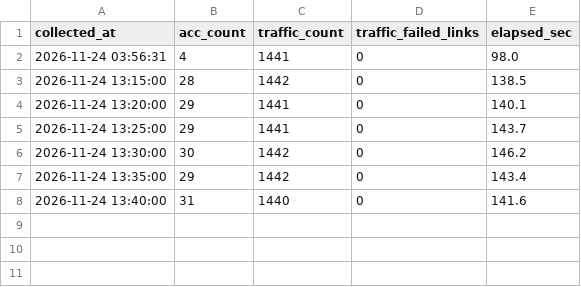
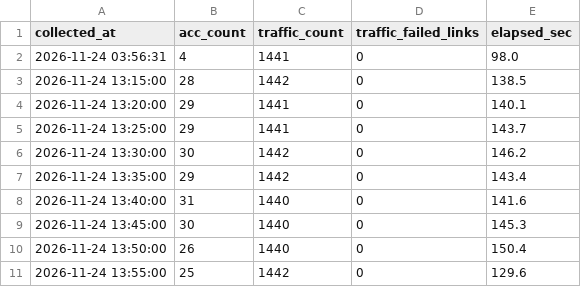
Before and after one commit to D-H1030/route-CollectTestData, a CSV file: data/collect_log.csv, drawn as a sheet.

```diff
--- a/data/collect_log.csv
+++ b/data/collect_log.csv
@@ -8 +8,4 @@ collected_at,acc_count,traffic_count,traffic_failed_links,elapsed_sec
 2026-11-24 13:40:00,31,1440,0,141.6
+2026-11-24 13:45:00,30,1440,0,145.3
+2026-11-24 13:50:00,26,1440,0,150.4
+2026-11-24 13:55:00,25,1442,0,129.6
```
Also changed, not shown: 2 other files.
